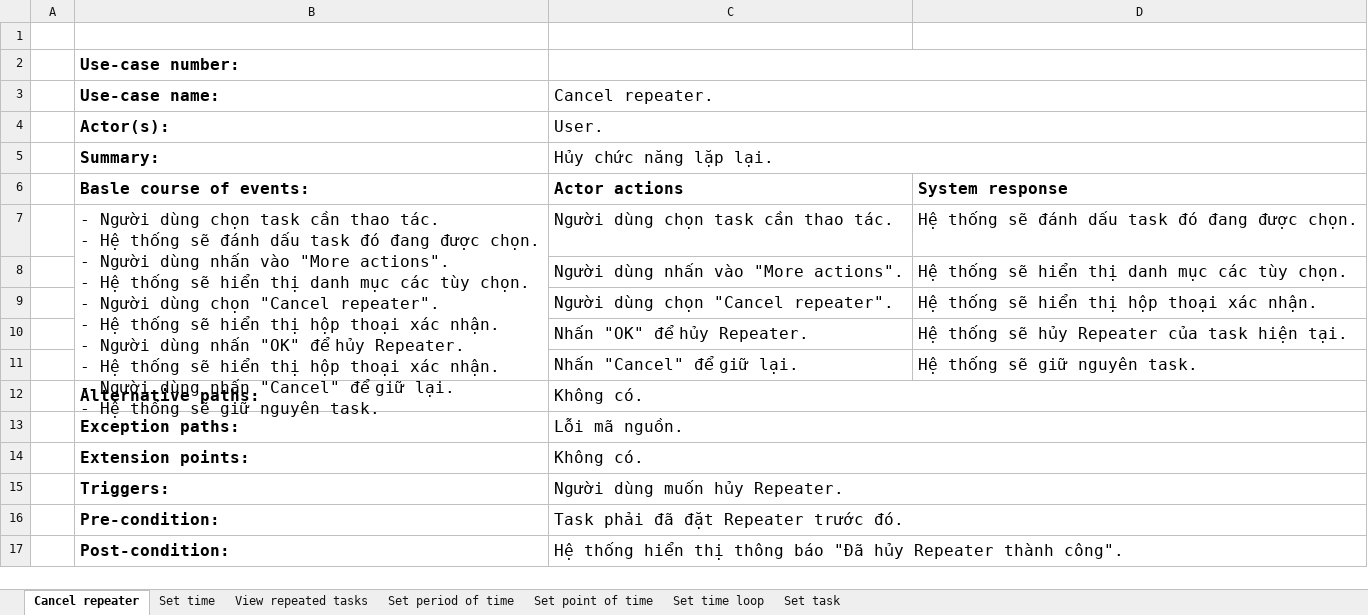
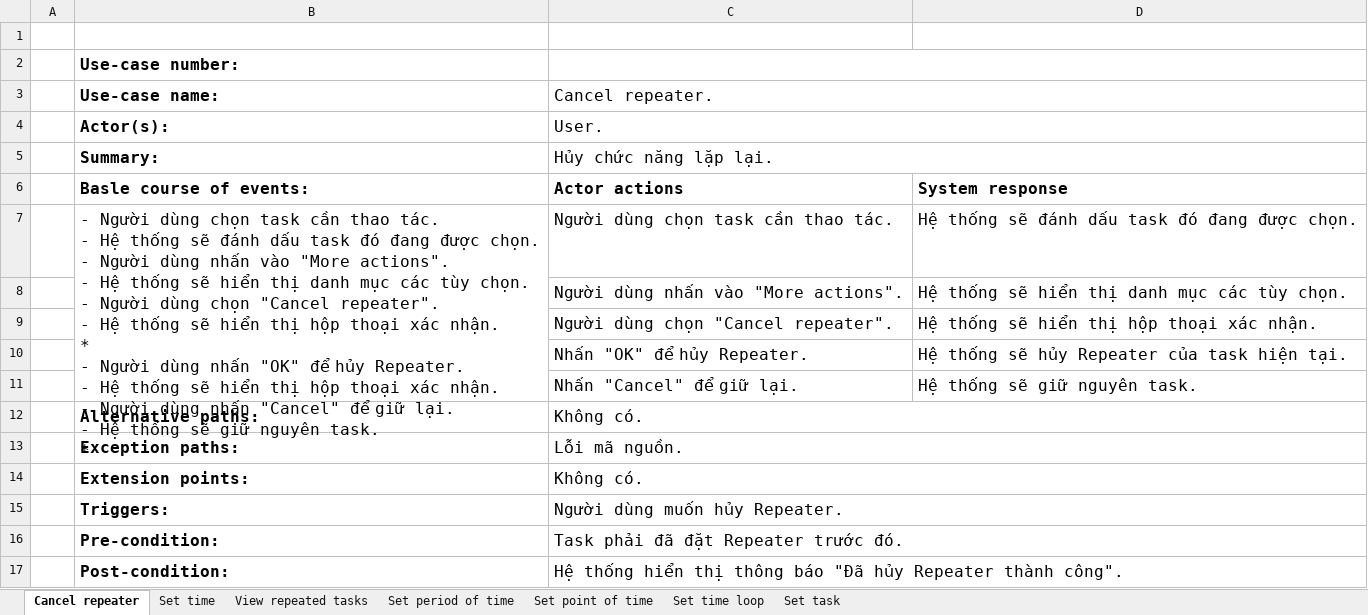
Before and after one commit to Merevoli-DatLuu/To-Do-App, an Excel workbook: ToDoApp-Doc/Document/Diagram/UseCase/Repeater/RepeaterSpecification.xlsx, sheet Cancel repeater, drawn as a sheet; values as stored, in another font and other column widths than the file's, no borders; charts and pictures not drawn; ↵ is a line break in a cell; the diff names each change by its address in the sheet, - before the commit and + after, or states it on an @@ line.

Commit message:
[Modified]: Modified RepeaterSpecification.xlsx and UserInfoManagementSpecification.xlsx

```diff
--- a/ToDoApp-Doc/Document/Diagram/UseCase/Repeater/RepeaterSpecification.xlsx (sheet Cancel repeater)
+++ b/ToDoApp-Doc/Document/Diagram/UseCase/Repeater/RepeaterSpecification.xlsx (sheet Cancel repeater)
-B7 (Use-case name:): …xác nhận. ↵ - Người dùng nhấn "OK" để hủy Repeater. ↵ - Hệ thống sẽ hiển thị hộp thoại xác nhận. ↵ - Người dùng nhấn "Cancel" để giữ lại. ↵ - Hệ thống sẽ giữ nguyên task.
+B7 (Use-case name:): …xác nhận. ↵ * ↵ - Người dùng nhấn "OK" để hủy Repeater. ↵ - Hệ thống sẽ hiển thị hộp thoại xác nhận. ↵ - Người dùng nhấn "Cancel" để giữ lại. ↵ - Hệ thống sẽ giữ nguyên task. ↵ *
```
Also changed, not shown: sheet Set task, sheet Set point of time, sheet Set time loop, sheet Set period of time, sheet View repeated tasks, sheet Set time, charts or pictures, ToDoApp-Doc/Document/Diagram/UseCase/UserInfoManagement/UserInfoManagementSpecification.xlsx.
